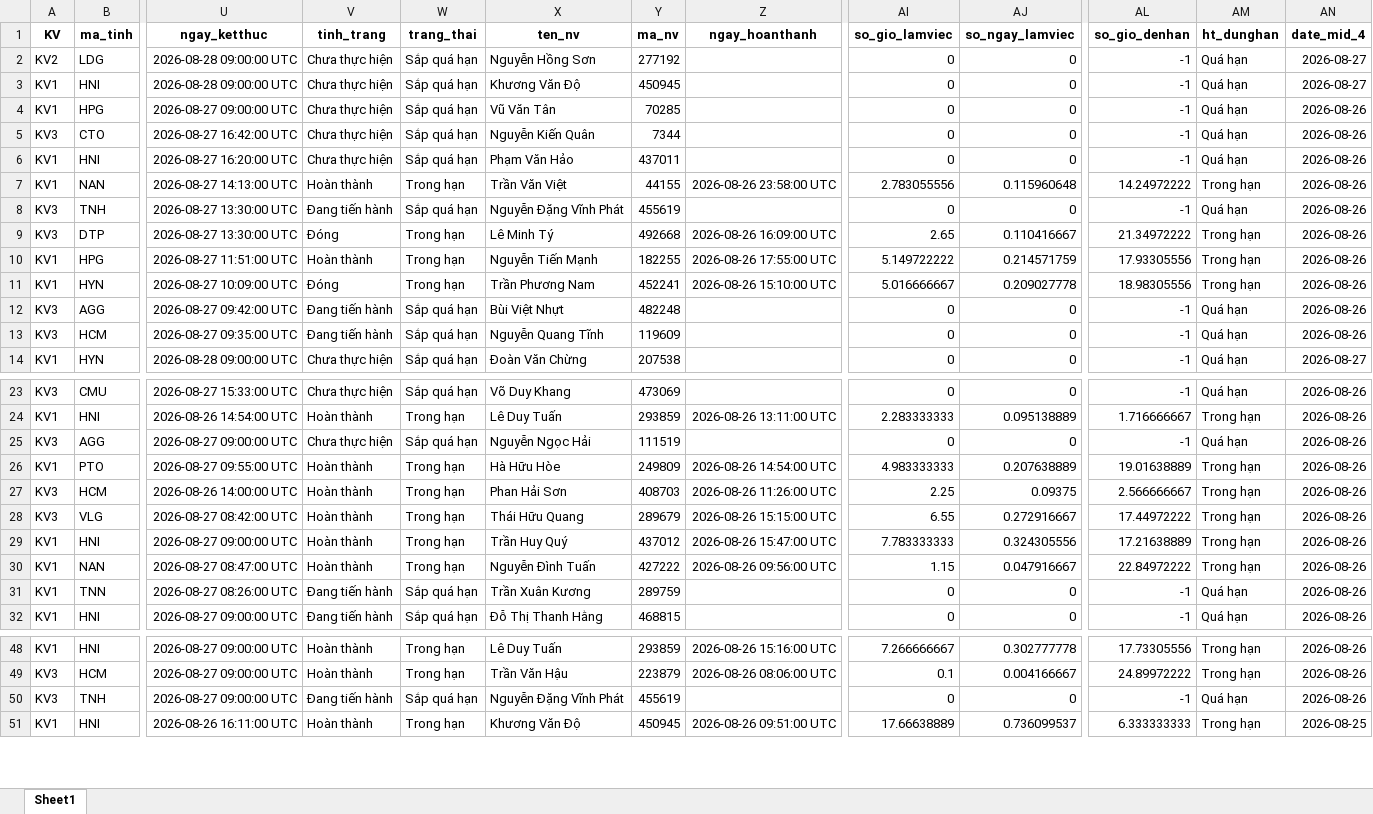
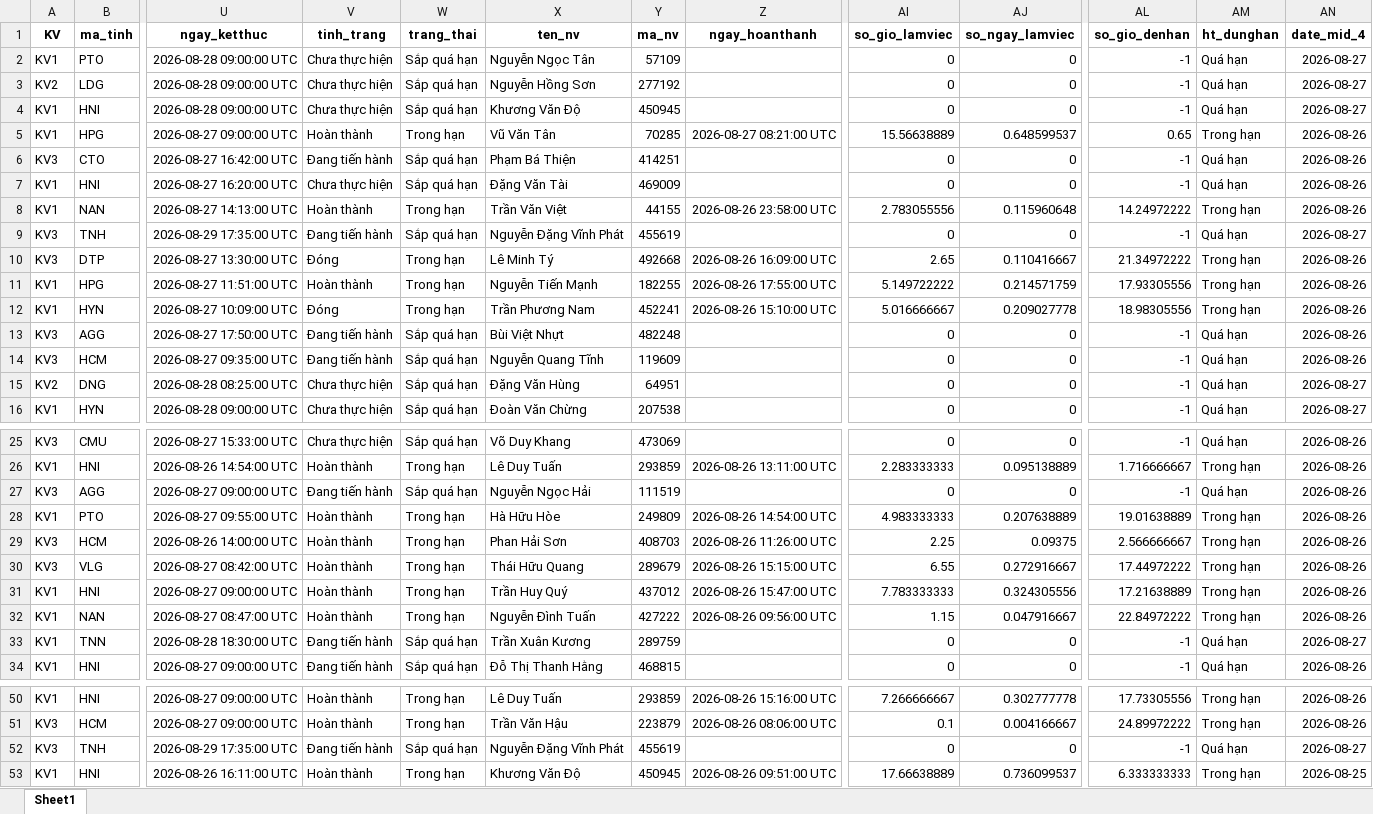
Before and after one commit to Nhunggg1612/dashboard-PAKH, an Excel workbook: data/5.R_pakh_hoan_thanh.xlsx, sheet Sheet1, drawn as a sheet; only a part is shown, gaps mark what is left out; values as stored, in another font and other column widths than the file's, no borders; addresses are those after the commit; rows hold the shown columns only; the diff names each change by its address in the sheet, - before the commit and + after, or states it on an @@ line.

```diff
--- a/data/5.R_pakh_hoan_thanh.xlsx (sheet Sheet1)
+++ b/data/5.R_pakh_hoan_thanh.xlsx (sheet Sheet1)
+row 2: KV1 | PTO | 2026-08-28 09:00:00 UTC | Chưa thực hiện | Sắp quá hạn | Nguyễn Ngọc Tân | 57109 |  | 0 | 0 | -1 | Quá hạn | 2026-08-27
-V5 (tinh_trang): Chưa thực hiện
+V5 (tinh_trang): Hoàn thành
-W5 (trang_thai): Sắp quá hạn
+W5 (trang_thai): Trong hạn
-Z5 (ngay_hoanthanh): (empty)
+Z5 (ngay_hoanthanh): 2026-08-27 08:21:00 UTC
-AI5 (so_gio_lamviec): 0
+AI5 (so_gio_lamviec): 15.56638889
-AJ5 (so_ngay_lamviec): 0
+AJ5 (so_ngay_lamviec): 0.648599537
-AL5 (so_gio_denhan): -1
+AL5 (so_gio_denhan): 0.65
-AM5 (ht_dunghan): Quá hạn
+AM5 (ht_dunghan): Trong hạn
-V6 (tinh_trang): Chưa thực hiện
+V6 (tinh_trang): Đang tiến hành
-X6 (ten_nv): Nguyễn Kiến Quân
+X6 (ten_nv): Phạm Bá Thiện
-Y6 (ma_nv): 7344
+Y6 (ma_nv): 414251
-X7 (ten_nv): Phạm Văn Hảo
+X7 (ten_nv): Đặng Văn Tài
-Y7 (ma_nv): 437011
+Y7 (ma_nv): 469009
-U9 (ngay_ketthuc): 2026-08-27 13:30:00 UTC
+U9 (ngay_ketthuc): 2026-08-29 17:35:00 UTC
-AN9 (date_mid_4): 2026-08-26
+AN9 (date_mid_4): 2026-08-27
-U13 (ngay_ketthuc): 2026-08-27 09:42:00 UTC
+U13 (ngay_ketthuc): 2026-08-27 17:50:00 UTC
+row 15: KV2 | DNG | 2026-08-28 08:25:00 UTC | Chưa thực hiện | Sắp quá hạn | Đặng Văn Hùng | 64951 |  | 0 | 0 | -1 | Quá hạn | 2026-08-27
-V27 (tinh_trang): Chưa thực hiện
+V27 (tinh_trang): Đang tiến hành
-U33 (ngay_ketthuc): 2026-08-27 08:26:00 UTC
+U33 (ngay_ketthuc): 2026-08-28 18:30:00 UTC
-AN33 (date_mid_4): 2026-08-26
+AN33 (date_mid_4): 2026-08-27
-U52 (ngay_ketthuc): 2026-08-27 09:00:00 UTC
+U52 (ngay_ketthuc): 2026-08-29 17:35:00 UTC
-AN52 (date_mid_4): 2026-08-26
+AN52 (date_mid_4): 2026-08-27
```
Also changed, not shown: data/3.R_pakh.xlsx, data/AM_update.xlsx, 9 other files.
